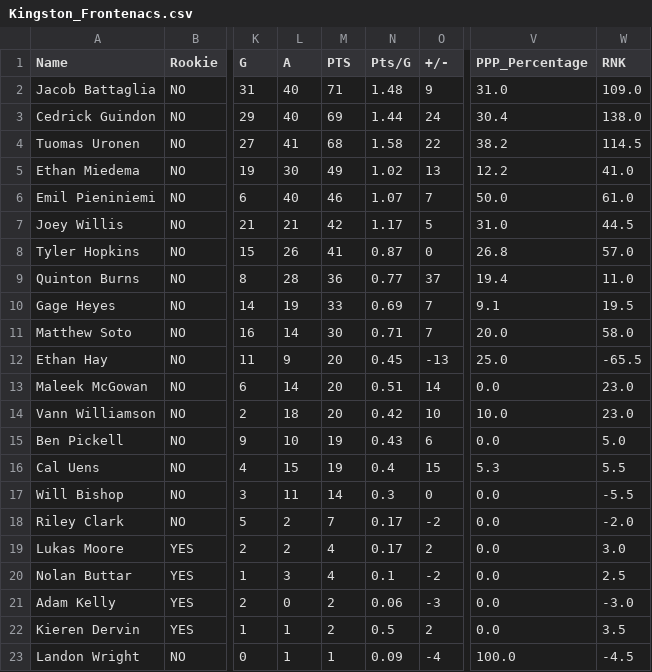
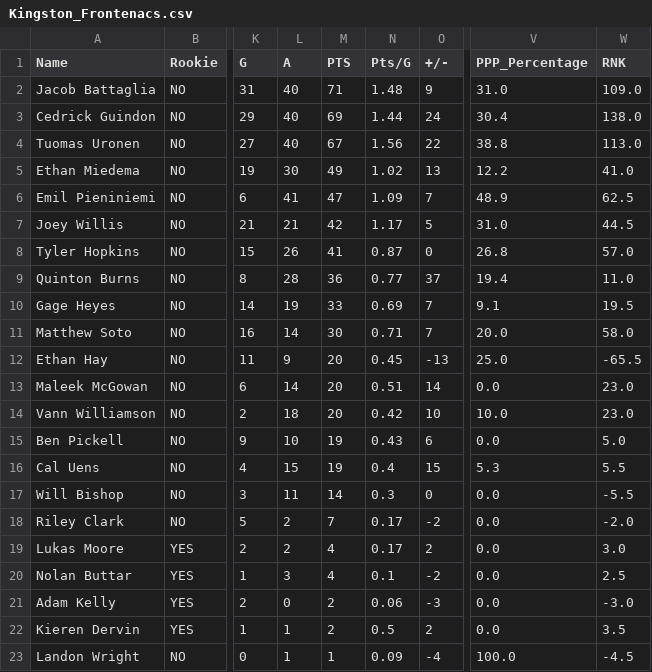
Before and after one commit to NoahCornish/OHL_python, a CSV file: OHL_STATS/Kingston_Frontenacs.csv, drawn as a sheet; only a part is shown, gaps mark what is left out; the diff names each change by its address in the sheet, - before the commit and + after, or states it on an @@ line.

```diff
--- a/OHL_STATS/Kingston_Frontenacs.csv
+++ b/OHL_STATS/Kingston_Frontenacs.csv
-L4 (A): 41
+L4 (A): 40
-M4 (PTS): 68
+M4 (PTS): 67
-N4 (Pts/G): 1.58
+N4 (Pts/G): 1.56
-V4 (PPP_Percentage): 38.2
+V4 (PPP_Percentage): 38.8
-W4 (RNK): 114.5
+W4 (RNK): 113.0
-L6 (A): 40
+L6 (A): 41
-M6 (PTS): 46
+M6 (PTS): 47
-N6 (Pts/G): 1.07
+N6 (Pts/G): 1.09
-V6 (PPP_Percentage): 50.0
+V6 (PPP_Percentage): 48.9
-W6 (RNK): 61.0
+W6 (RNK): 62.5
```
Also changed, not shown: OHL_STATS/LeagueStats_2024_2025.csv, OHL_STATS/Soo_Greyhounds.csv.
